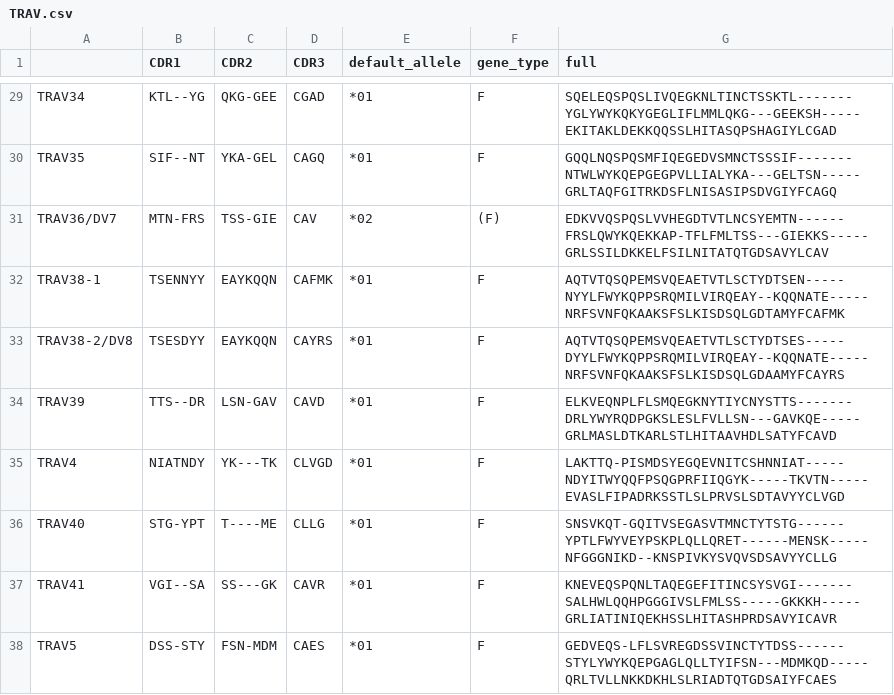
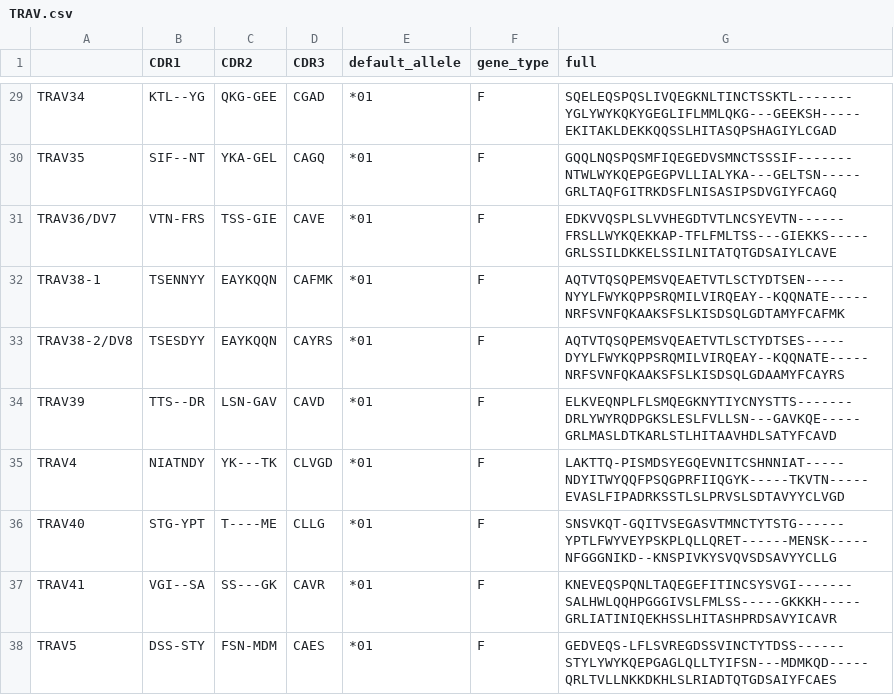
Before and after one commit to GfellerLab/MixTCRviz, a CSV file: data_raw/CDR123/HomoSapiens/TRAV.csv, drawn as a sheet; only a part is shown, gaps mark what is left out.

```diff
--- a/data_raw/CDR123/HomoSapiens/TRAV.csv
+++ b/data_raw/CDR123/HomoSapiens/TRAV.csv
@@ -30,3 +30,3 @@ TRAV34,KTL--YG,QKG-GEE,CGAD,*01,F,SQELEQSPQSLIVQEGKNLTINCTSSKTL-------YGLYWYKQKY
 TRAV35,SIF--NT,YKA-GEL,CAGQ,*01,F,GQQLNQSPQSMFIQEGEDVSMNCTSSSIF-------NTWLWYKQEPGEGPVLLIALYKA---GELTSN-----GRLTAQFGITRKDSFLNISASIPSDVGIYFCAGQ
-TRAV36/DV7,MTN-FRS,TSS-GIE,CAV,*02,(F),EDKVVQSPQSLVVHEGDTVTLNCSYEMTN------FRSLQWYKQEKKAP-TFLFMLTSS---GIEKKS-----GRLSSILDKKELFSILNITATQTGDSAVYLCAV
+TRAV36/DV7,VTN-FRS,TSS-GIE,CAVE,*01,F,EDKVVQSPLSLVVHEGDTVTLNCSYEVTN------FRSLLWYKQEKKAP-TFLFMLTSS---GIEKKS-----GRLSSILDKKELSSILNITATQTGDSAIYLCAVE
 TRAV38-1,TSENNYY,EAYKQQN,CAFMK,*01,F,AQTVTQSQPEMSVQEAETVTLSCTYDTSEN-----NYYLFWYKQPPSRQMILVIRQEAY--KQQNATE-----NRFSVNFQKAAKSFSLKISDSQLGDTAMYFCAFMK
```
Also changed, not shown: data_raw/CDR123/HomoSapiens/TRBJ.csv, data_raw/CDR123/MusMusculus/TRAJ.csv.
